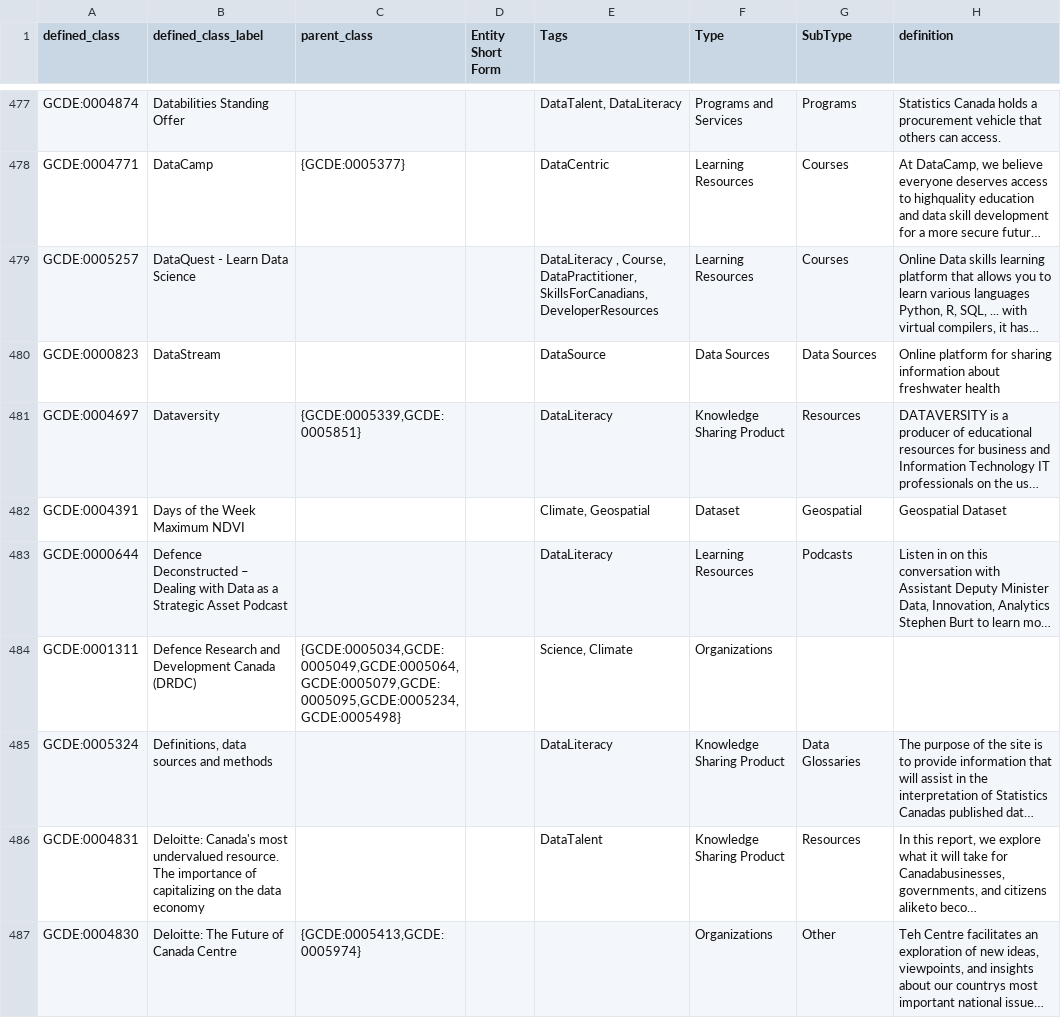
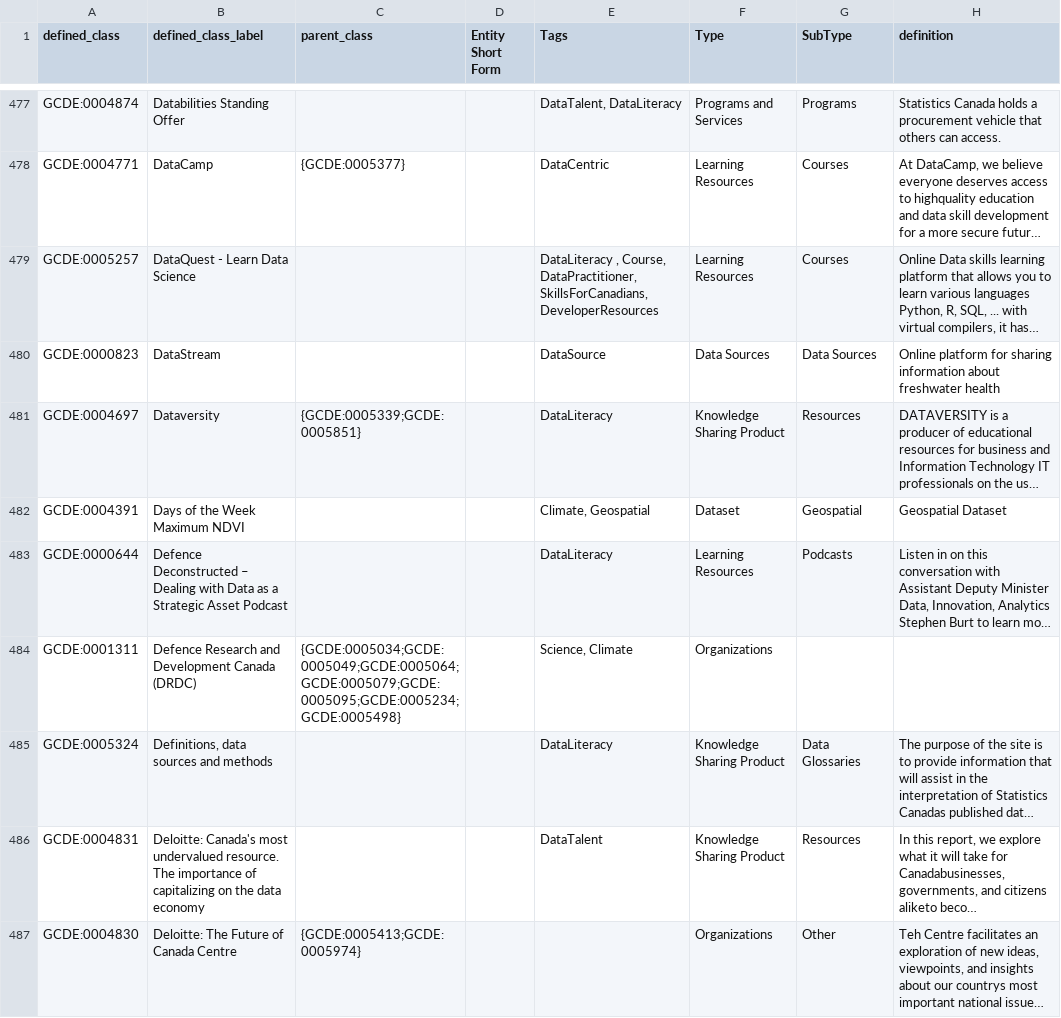
Before and after one commit to KrishnaUdaiwal/gcde_ontology, a TSV file: src/patterns/data/airtable_full.tsv, drawn as a sheet; only a part is shown, gaps mark what is left out; long unchanged cells end in …; the diff covers the shown part only; the diff names each change by its address in the sheet, - before the commit and + after, or states it on an @@ line.

Commit message:
replace ',' with ';'

```diff
--- a/src/patterns/data/airtable_full.tsv
+++ b/src/patterns/data/airtable_full.tsv
-C481 (parent_class): {GCDE:0005339,GCDE:0005851}
+C481 (parent_class): {GCDE:0005339;GCDE:0005851}
-C484 (parent_class): {GCDE:0005034,GCDE:0005049,GCDE:0005064,GCDE:0005079,GCDE:0005095,GCDE:0005234,GCDE:0005498}
+C484 (parent_class): {GCDE:0005034;GCDE:0005049;GCDE:0005064;GCDE:0005079;GCDE:0005095;GCDE:0005234;GCDE:0005498}
-C487 (parent_class): {GCDE:0005413,GCDE:0005974}
+C487 (parent_class): {GCDE:0005413;GCDE:0005974}
```
Also changed, not shown: 162 edited cells elsewhere in this file.
